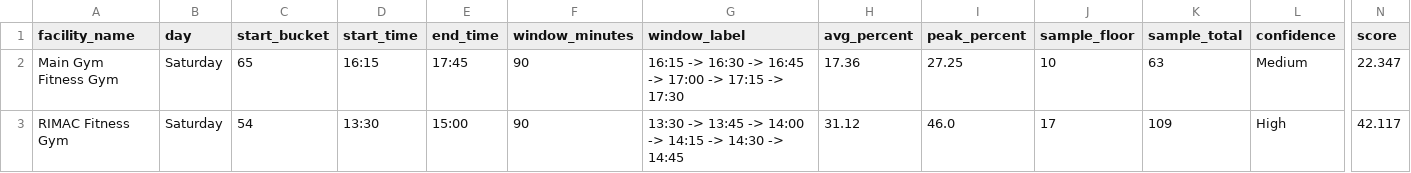
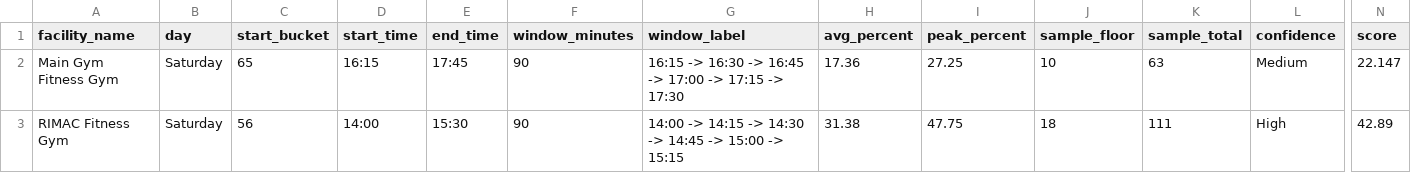
Before and after one commit to aarond67/ucsd-gym-tracker, a CSV file: next_best_windows_today.csv, drawn as a sheet; only a part is shown, gaps mark what is left out; the diff names each change by its address in the sheet, - before the commit and + after, or states it on an @@ line.

```diff
--- a/next_best_windows_today.csv
+++ b/next_best_windows_today.csv
-N2 (score): 22.347
+N2 (score): 22.147
-C3 (start_bucket): 54
+C3 (start_bucket): 56
-D3 (start_time): 13:30
+D3 (start_time): 14:00
-E3 (end_time): 15:00
+E3 (end_time): 15:30
-G3 (window_label): 13:30 -> 13:45 -> 14:00 -> 14:15 -> 14:30 -> 14:45
+G3 (window_label): 14:00 -> 14:15 -> 14:30 -> 14:45 -> 15:00 -> 15:15
-H3 (avg_percent): 31.12
+H3 (avg_percent): 31.38
-I3 (peak_percent): 46.0
+I3 (peak_percent): 47.75
-J3 (sample_floor): 17
+J3 (sample_floor): 18
-K3 (sample_total): 109
+K3 (sample_total): 111
-N3 (score): 42.117
+N3 (score): 42.89
```
Also changed, not shown: best_times_summary.csv, 5 other files.
